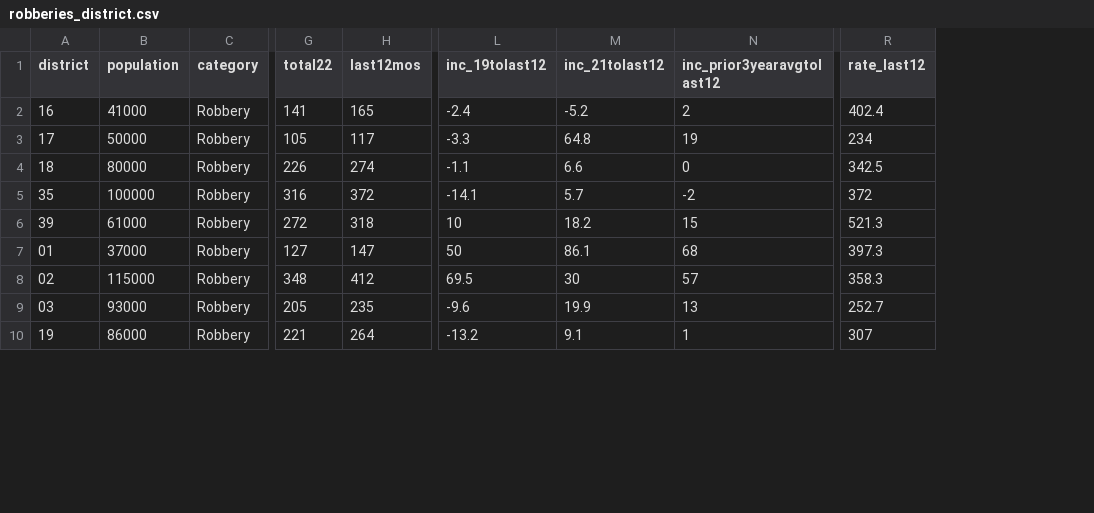
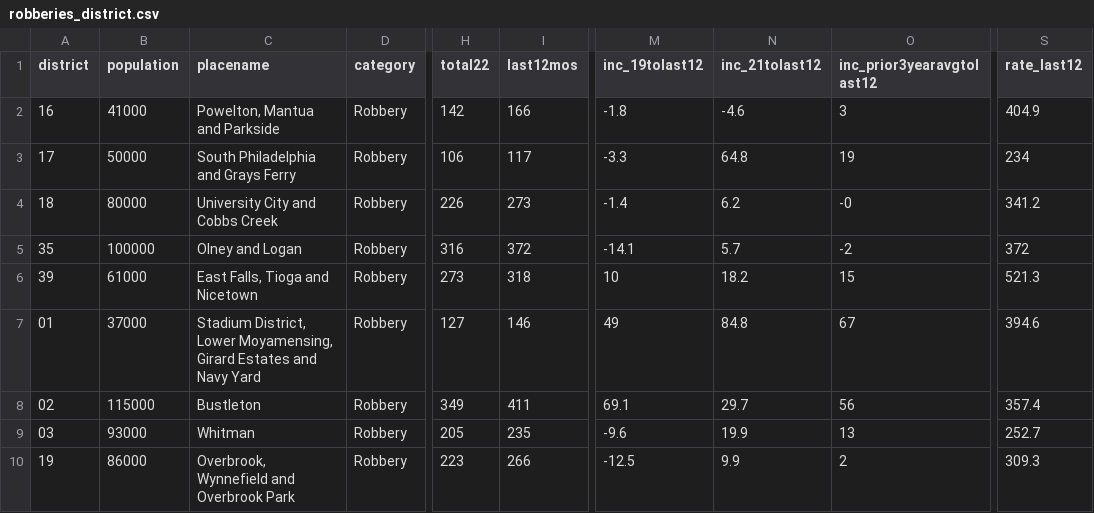
Before and after one commit to abcotvdata/safetytracker_philadelphia, a CSV file: data/output/districts/robberies_district.csv, drawn as a sheet; only a part is shown, gaps mark what is left out; addresses are those after the commit; the diff covers the shown part only; the diff names each change by its address in the sheet, - before the commit and + after, or states it on an @@ line.

```diff
--- a/data/output/districts/robberies_district.csv
+++ b/data/output/districts/robberies_district.csv
+column C (placename), rows 2-10: Powelton, Mantua and Parkside | South Philadelphia and Grays Ferry | University City and Cobbs Creek | Olney and Logan | East Falls, Tioga and Nicetown | Stadium District, Lower Moyamensing, Girard Estates and Navy Yard | Bustleton | Whitman | Overbrook, Wynnefield and Overbrook Park
-H2 (total22): 141
+H2 (total22): 142
-I2 (last12mos): 165
+I2 (last12mos): 166
-M2 (inc_19tolast12): -2.4
+M2 (inc_19tolast12): -1.8
-N2 (inc_21tolast12): -5.2
+N2 (inc_21tolast12): -4.6
-O2 (inc_prior3yearavgtolast12): 2
+O2 (inc_prior3yearavgtolast12): 3
-S2 (rate_last12): 402.4
+S2 (rate_last12): 404.9
-H3 (total22): 105
+H3 (total22): 106
-I4 (last12mos): 274
+I4 (last12mos): 273
-M4 (inc_19tolast12): -1.1
+M4 (inc_19tolast12): -1.4
-N4 (inc_21tolast12): 6.6
+N4 (inc_21tolast12): 6.2
-O4 (inc_prior3yearavgtolast12): 0
+O4 (inc_prior3yearavgtolast12): -0
-S4 (rate_last12): 342.5
+S4 (rate_last12): 341.2
-H6 (total22): 272
+H6 (total22): 273
-I7 (last12mos): 147
+I7 (last12mos): 146
-M7 (inc_19tolast12): 50
+M7 (inc_19tolast12): 49
-N7 (inc_21tolast12): 86.1
+N7 (inc_21tolast12): 84.8
-O7 (inc_prior3yearavgtolast12): 68
+O7 (inc_prior3yearavgtolast12): 67
-S7 (rate_last12): 397.3
+S7 (rate_last12): 394.6
-H8 (total22): 348
+H8 (total22): 349
-I8 (last12mos): 412
+I8 (last12mos): 411
-M8 (inc_19tolast12): 69.5
+M8 (inc_19tolast12): 69.1
-N8 (inc_21tolast12): 30
+N8 (inc_21tolast12): 29.7
-O8 (inc_prior3yearavgtolast12): 57
+O8 (inc_prior3yearavgtolast12): 56
-S8 (rate_last12): 358.3
+S8 (rate_last12): 357.4
-H10 (total22): 221
+H10 (total22): 223
-I10 (last12mos): 264
+I10 (last12mos): 266
-M10 (inc_19tolast12): -13.2
+M10 (inc_19tolast12): -12.5
-N10 (inc_21tolast12): 9.1
+N10 (inc_21tolast12): 9.9
-O10 (inc_prior3yearavgtolast12): 1
+O10 (inc_prior3yearavgtolast12): 2
-S10 (rate_last12): 307
+S10 (rate_last12): 309.3
```
Also changed, not shown: 23 edited cells elsewhere in this file, data/output/districts/district_category.csv, data/output/districts/district_type.csv, 57 other files.
